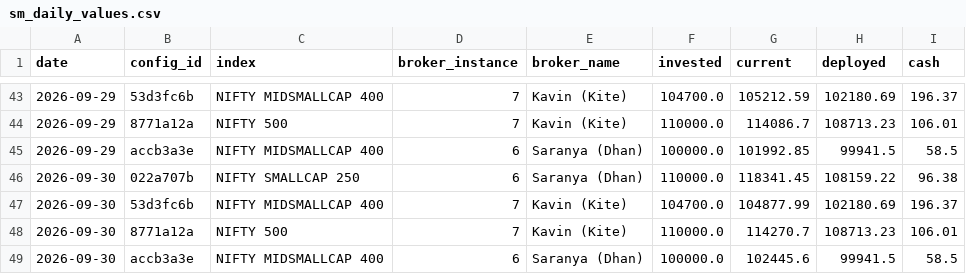
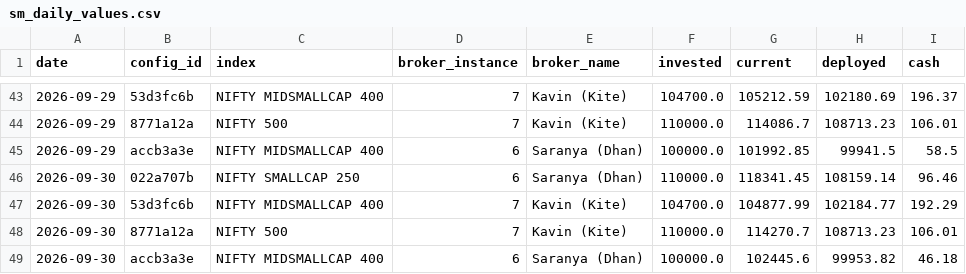
Before and after one commit to kwinkzap-bot/Mine, a CSV file: Mine/src/trading_app/algo/swing_momentum/sm_daily_values.csv, drawn as a sheet; only a part is shown, gaps mark what is left out.

```diff
--- a/Mine/src/trading_app/algo/swing_momentum/sm_daily_values.csv
+++ b/Mine/src/trading_app/algo/swing_momentum/sm_daily_values.csv
@@ -45,5 +45,5 @@ date,config_id,index,broker_instance,broker_name,invested,current,deployed,cash
 2026-09-29,accb3a3e,NIFTY MIDSMALLCAP 400,6,Saranya (Dhan),100000.0,101992.85,99941.5,58.5
-2026-09-30,022a707b,NIFTY SMALLCAP 250,6,Saranya (Dhan),110000.0,118341.45,108159.22,96.38
-2026-09-30,53d3fc6b,NIFTY MIDSMALLCAP 400,7,Kavin (Kite),104700.0,104877.99,102180.69,196.37
+2026-09-30,022a707b,NIFTY SMALLCAP 250,6,Saranya (Dhan),110000.0,118341.45,108159.14,96.46
+2026-09-30,53d3fc6b,NIFTY MIDSMALLCAP 400,7,Kavin (Kite),104700.0,104877.99,102184.77,192.29
 2026-09-30,8771a12a,NIFTY 500,7,Kavin (Kite),110000.0,114270.7,108713.23,106.01
-2026-09-30,accb3a3e,NIFTY MIDSMALLCAP 400,6,Saranya (Dhan),100000.0,102445.6,99941.5,58.5
+2026-09-30,accb3a3e,NIFTY MIDSMALLCAP 400,6,Saranya (Dhan),100000.0,102445.6,99953.82,46.18
```
Also changed, not shown: 8 other files.
